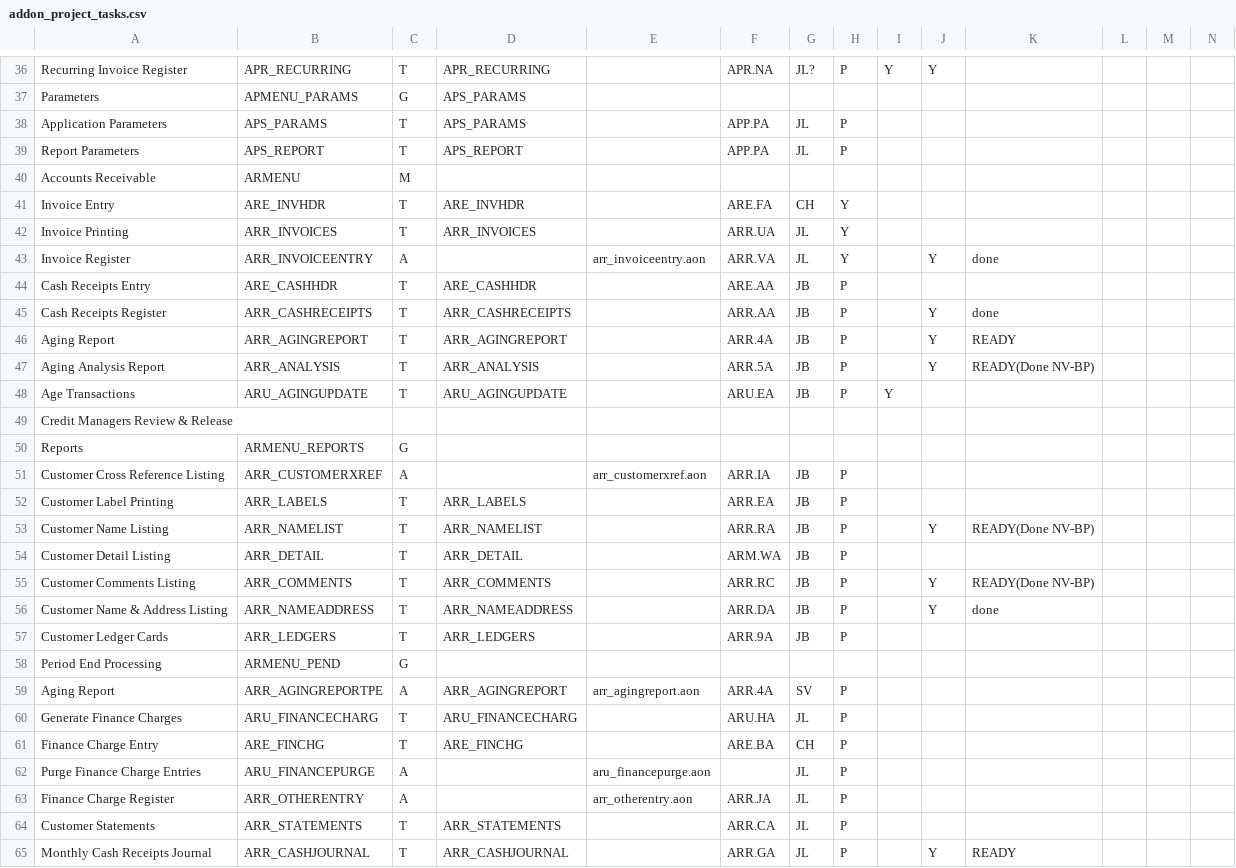
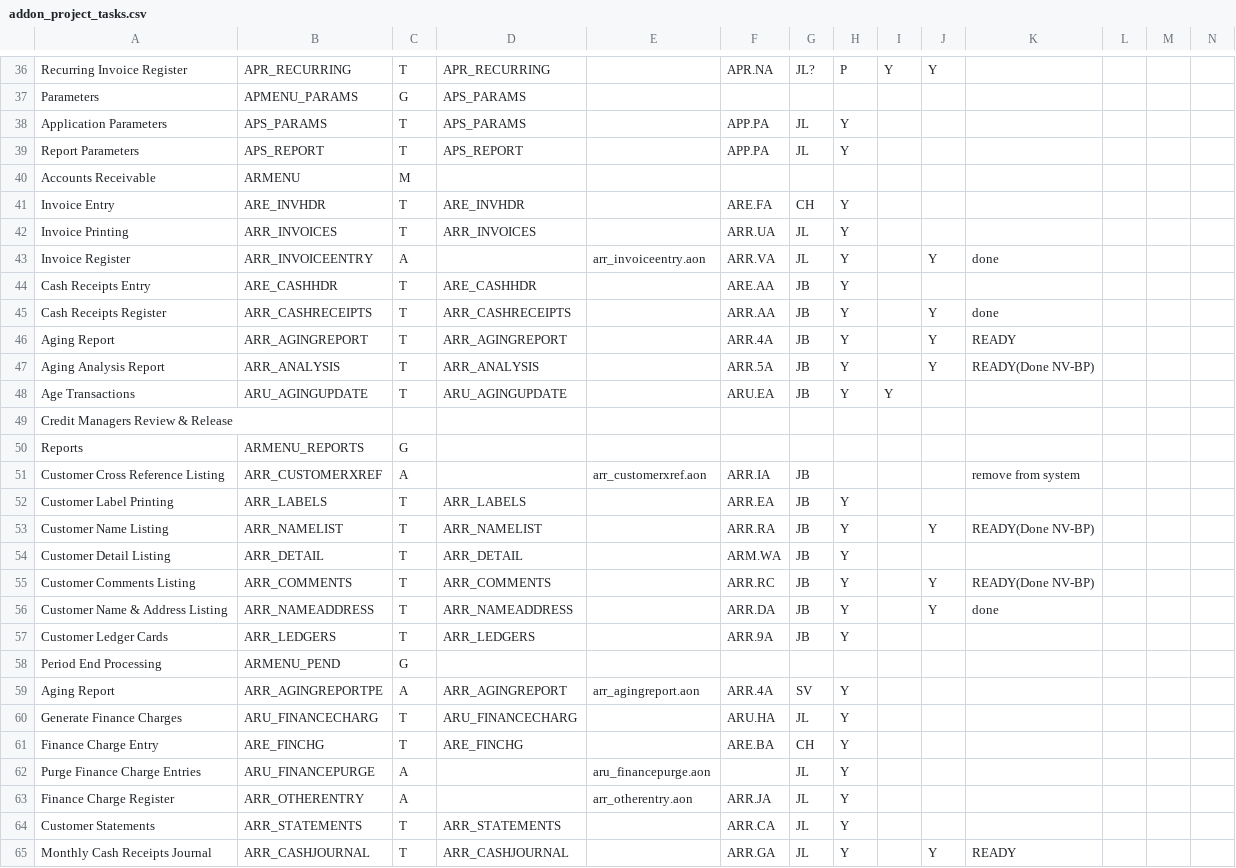
Before and after one commit to nmlynx/AddonSoftware, a CSV file: docs/addon_project_tasks.csv, drawn as a sheet; only a part is shown, gaps mark what is left out; the diff covers the shown part only.

Commit message:
Updated list to reflect current status of JB

```diff
--- a/docs/addon_project_tasks.csv
+++ b/docs/addon_project_tasks.csv
@@ -37,4 +37,4 @@ Recurring Invoice Register,APR_RECURRING,T,APR_RECURRING,,APR.NA,JL?,P,Y,Y,,,
 Parameters,APMENU_PARAMS,G,APS_PARAMS,,,,,,,,,
-Application Parameters,APS_PARAMS,T,APS_PARAMS,,APP.PA,JL,P,,,,,
-Report Parameters,APS_REPORT,T,APS_REPORT,,APP.PA,JL,P,,,,,
+Application Parameters,APS_PARAMS,T,APS_PARAMS,,APP.PA,JL,Y,,,,,
+Report Parameters,APS_REPORT,T,APS_REPORT,,APP.PA,JL,Y,,,,,
 Accounts Receivable,ARMENU,M,,,,,,,,,,
@@ -43,23 +43,23 @@ Invoice Printing,ARR_INVOICES,T,ARR_INVOICES,,ARR.UA,JL,Y,,,,,
 Invoice Register,ARR_INVOICEENTRY,A,,arr_invoiceentry.aon,ARR.VA,JL,Y,,Y,done,,
-Cash Receipts Entry,ARE_CASHHDR,T,ARE_CASHHDR,,ARE.AA,JB,P,,,,,
-Cash Receipts Register,ARR_CASHRECEIPTS,T,ARR_CASHRECEIPTS,,ARR.AA,JB,P,,Y,done,,
-Aging Report,ARR_AGINGREPORT,T,ARR_AGINGREPORT,,ARR.4A,JB,P,,Y,READY,,
-Aging Analysis Report,ARR_ANALYSIS,T,ARR_ANALYSIS,,ARR.5A,JB,P,,Y,READY(Done NV-BP),,
-Age Transactions,ARU_AGINGUPDATE,T,ARU_AGINGUPDATE,,ARU.EA,JB,P,Y,,,,
+Cash Receipts Entry,ARE_CASHHDR,T,ARE_CASHHDR,,ARE.AA,JB,Y,,,,,
+Cash Receipts Register,ARR_CASHRECEIPTS,T,ARR_CASHRECEIPTS,,ARR.AA,JB,Y,,Y,done,,
+Aging Report,ARR_AGINGREPORT,T,ARR_AGINGREPORT,,ARR.4A,JB,Y,,Y,READY,,
+Aging Analysis Report,ARR_ANALYSIS,T,ARR_ANALYSIS,,ARR.5A,JB,Y,,Y,READY(Done NV-BP),,
+Age Transactions,ARU_AGINGUPDATE,T,ARU_AGINGUPDATE,,ARU.EA,JB,Y,Y,,,,
 Credit Managers Review & Release,,,,,,,,,,
 Reports,ARMENU_REPORTS,G,,,,,,,,
-Customer Cross Reference Listing,ARR_CUSTOMERXREF,A,,arr_customerxref.aon,ARR.IA,JB,P,,,
-Customer Label Printing,ARR_LABELS,T,ARR_LABELS,,ARR.EA,JB,P,,,
-Customer Name Listing,ARR_NAMELIST,T,ARR_NAMELIST,,ARR.RA,JB,P,,Y,READY(Done NV-BP)
-Customer Detail Listing,ARR_DETAIL,T,ARR_DETAIL,,ARM.WA,JB,P,,,
-Customer Comments Listing,ARR_COMMENTS,T,ARR_COMMENTS,,ARR.RC,JB,P,,Y,READY(Done NV-BP)
-Customer Name & Address Listing,ARR_NAMEADDRESS,T,ARR_NAMEADDRESS,,ARR.DA,JB,P,,Y,done
-Customer Ledger Cards,ARR_LEDGERS,T,ARR_LEDGERS,,ARR.9A,JB,P,,,
+Customer Cross Reference Listing,ARR_CUSTOMERXREF,A,,arr_customerxref.aon,ARR.IA,JB,,,,remove from system
+Customer Label Printing,ARR_LABELS,T,ARR_LABELS,,ARR.EA,JB,Y,,,
+Customer Name Listing,ARR_NAMELIST,T,ARR_NAMELIST,,ARR.RA,JB,Y,,Y,READY(Done NV-BP)
+Customer Detail Listing,ARR_DETAIL,T,ARR_DETAIL,,ARM.WA,JB,Y,,,
+Customer Comments Listing,ARR_COMMENTS,T,ARR_COMMENTS,,ARR.RC,JB,Y,,Y,READY(Done NV-BP)
+Customer Name & Address Listing,ARR_NAMEADDRESS,T,ARR_NAMEADDRESS,,ARR.DA,JB,Y,,Y,done
+Customer Ledger Cards,ARR_LEDGERS,T,ARR_LEDGERS,,ARR.9A,JB,Y,,,
 Period End Processing,ARMENU_PEND,G,,,,,,,,
-Aging Report,ARR_AGINGREPORTPE,A,ARR_AGINGREPORT,arr_agingreport.aon,ARR.4A,SV,P,,,
-Generate Finance Charges,ARU_FINANCECHARG,T,ARU_FINANCECHARG,,ARU.HA,JL,P,,,
-Finance Charge Entry,ARE_FINCHG,T,ARE_FINCHG,,ARE.BA,CH,P,,,
-Purge Finance Charge Entries,ARU_FINANCEPURGE,A,,aru_financepurge.aon,,JL,P,,,
-Finance Charge Register,ARR_OTHERENTRY,A,,arr_otherentry.aon,ARR.JA,JL,P,,,
-Customer Statements,ARR_STATEMENTS,T,ARR_STATEMENTS,,ARR.CA,JL,P,,,
-Monthly Cash Receipts Journal,ARR_CASHJOURNAL,T,ARR_CASHJOURNAL,,ARR.GA,JL,P,,Y,READY,,
+Aging Report,ARR_AGINGREPORTPE,A,ARR_AGINGREPORT,arr_agingreport.aon,ARR.4A,SV,Y,,,
+Generate Finance Charges,ARU_FINANCECHARG,T,ARU_FINANCECHARG,,ARU.HA,JL,Y,,,
+Finance Charge Entry,ARE_FINCHG,T,ARE_FINCHG,,ARE.BA,CH,Y,,,
+Purge Finance Charge Entries,ARU_FINANCEPURGE,A,,aru_financepurge.aon,,JL,Y,,,
+Finance Charge Register,ARR_OTHERENTRY,A,,arr_otherentry.aon,ARR.JA,JL,Y,,,
+Customer Statements,ARR_STATEMENTS,T,ARR_STATEMENTS,,ARR.CA,JL,Y,,,
+Monthly Cash Receipts Journal,ARR_CASHJOURNAL,T,ARR_CASHJOURNAL,,ARR.GA,JL,Y,,Y,READY,,
```
Also changed, not shown: 23 edited cells elsewhere in this file.
